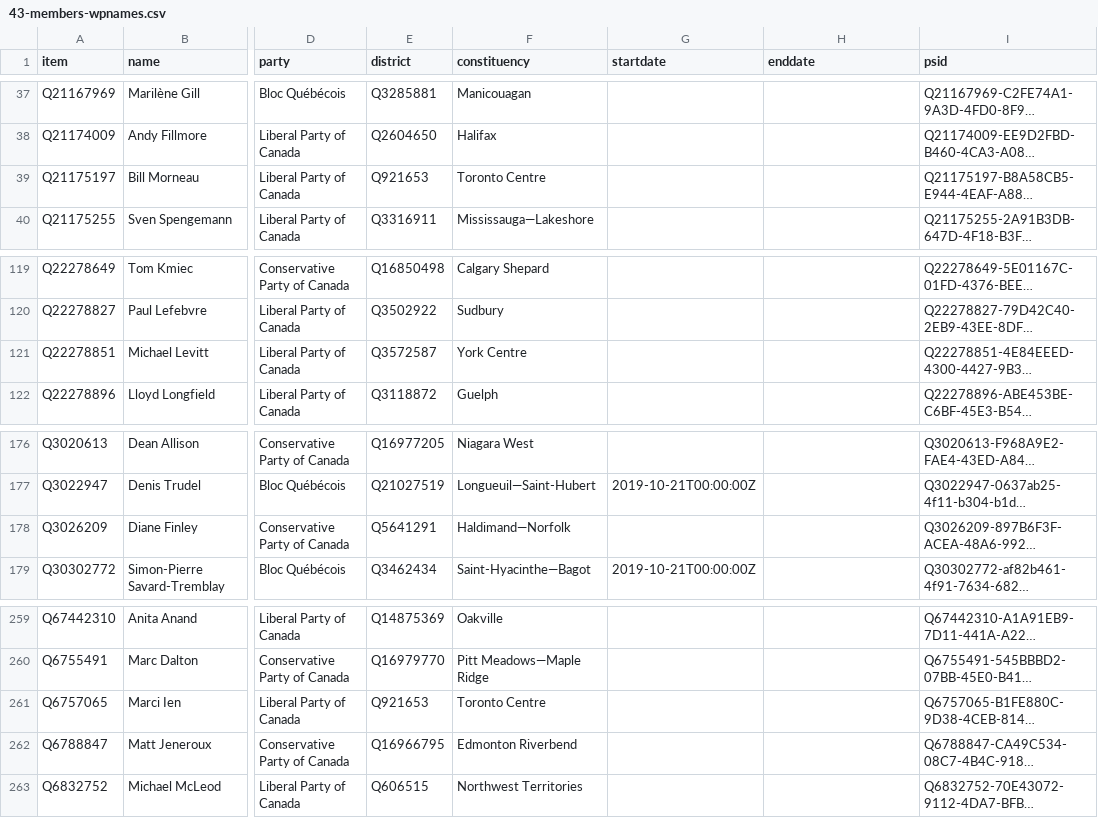
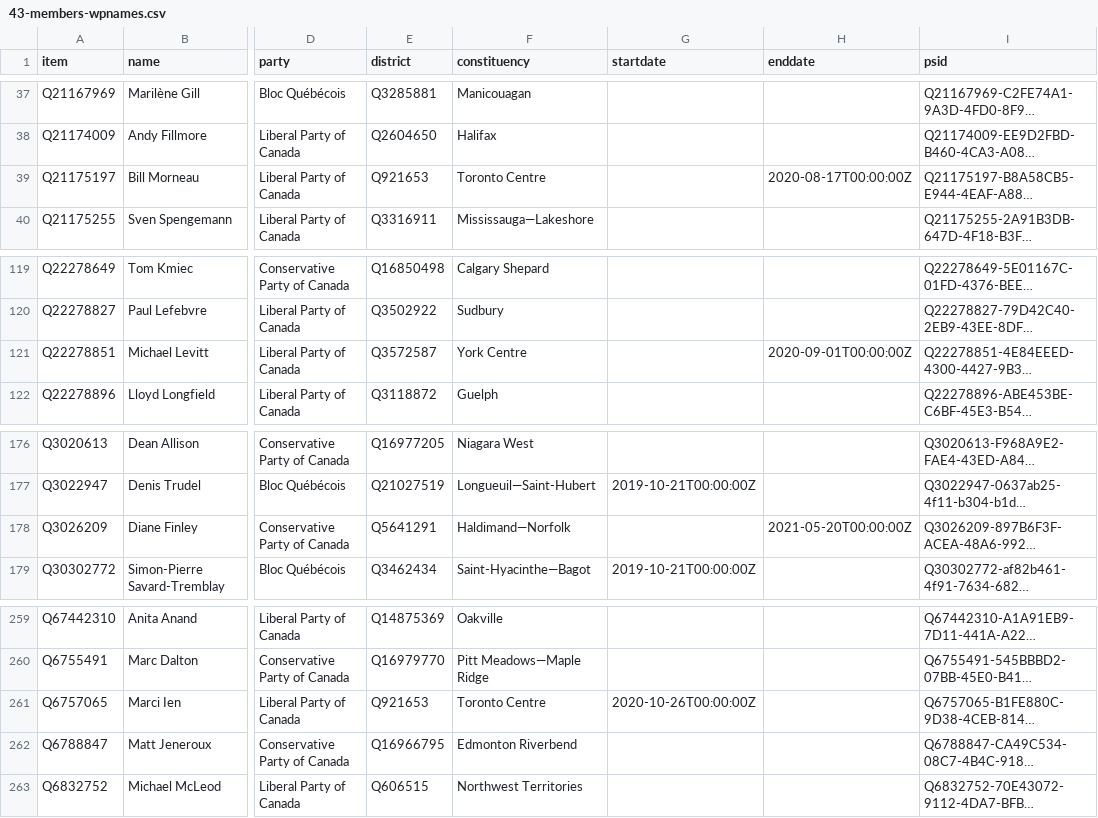
Before and after one commit to every-politician-scrapers/canada-house-of-commons, a CSV file: wikidata/results/43-members-wpnames.csv, drawn as a sheet; only a part is shown, gaps mark what is left out; long unchanged cells end in …; the diff names each change by its address in the sheet, - before the commit and + after, or states it on an @@ line.

```diff
--- a/wikidata/results/43-members-wpnames.csv
+++ b/wikidata/results/43-members-wpnames.csv
-H39 (enddate): (empty)
+H39 (enddate): 2020-08-17T00:00:00Z
-H121 (enddate): (empty)
+H121 (enddate): 2020-09-01T00:00:00Z
-H178 (enddate): (empty)
+H178 (enddate): 2021-05-20T00:00:00Z
-G261 (startdate): (empty)
+G261 (startdate): 2020-10-26T00:00:00Z
```
Also changed, not shown: wikidata/results/current-members.csv.
